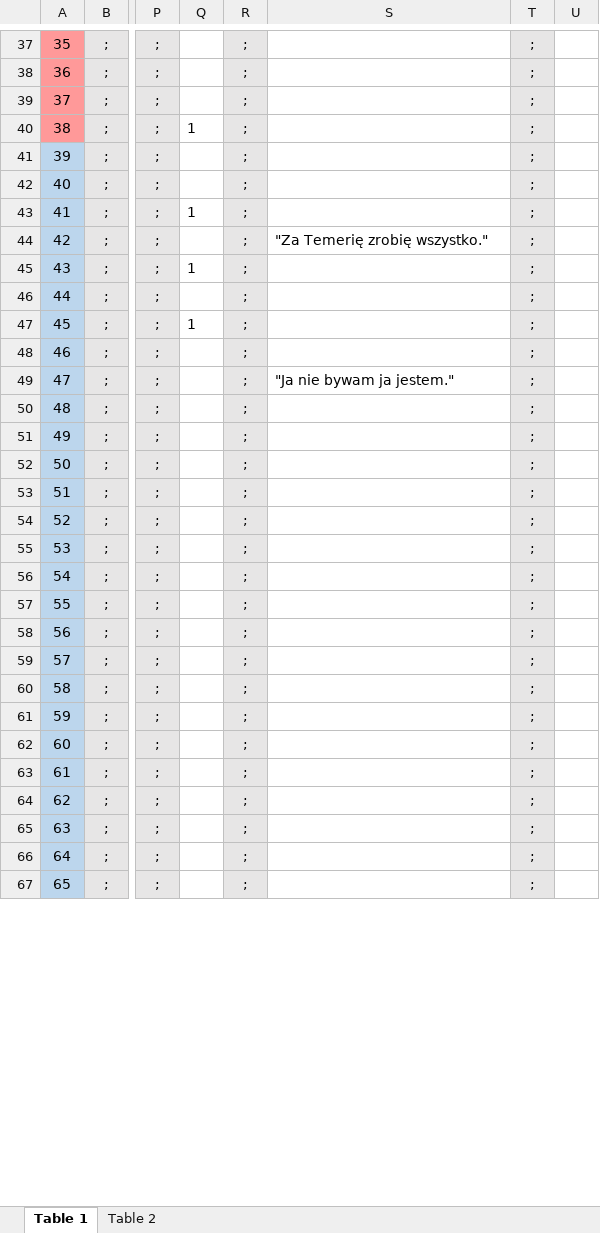
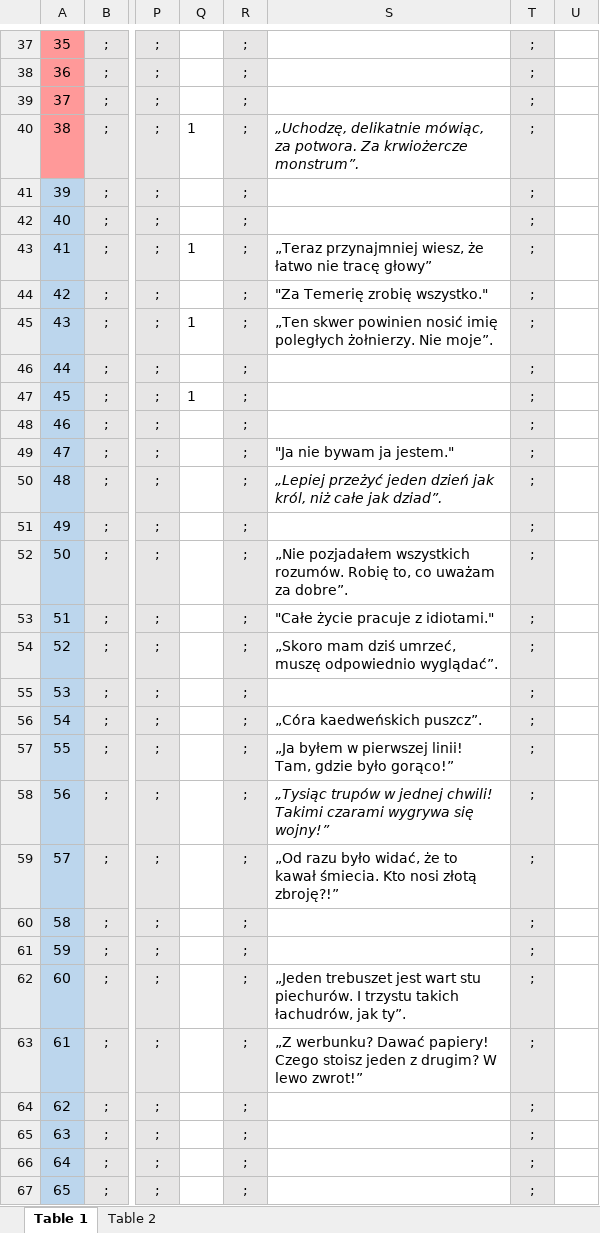
Before and after one commit to Aleksander-Szostek/Programowanie2_Projekt_Gwint, an Excel workbook: PlikiWspoldzielone/cards-info_gwint.xlsx, sheet Table 1, drawn as a sheet; only a part is shown, gaps mark what is left out; values as stored, in another font and other column widths than the file's, no borders; the diff covers the shown part only; the diff names each change by its address in the sheet, - before the commit and + after, or states it on an @@ line.

```diff
--- a/PlikiWspoldzielone/cards-info_gwint.xlsx (sheet Table 1)
+++ b/PlikiWspoldzielone/cards-info_gwint.xlsx (sheet Table 1)
-S40: (empty)
+S40: „Uchodzę, delikatnie mówiąc, za potwora. Za krwiożercze monstrum”.
-S43: (empty)
+S43: „Teraz przynajmniej wiesz, że łatwo nie tracę głowy”
-S45: (empty)
+S45: „Ten skwer powinien nosić imię poległych żołnierzy. Nie moje”.
-S50: (empty)
+S50: „Lepiej przeżyć jeden dzień jak król, niż całe jak dziad”.
-S52: (empty)
+S52: „Nie pozjadałem wszystkich rozumów. Robię to, co uważam za dobre”.
-S53: (empty)
+S53: "Całe życie pracuje z idiotami."
-S54: (empty)
+S54: „Skoro mam dziś umrzeć, muszę odpowiednio wyglądać”.
-S56: (empty)
+S56: „Córa kaedweńskich puszcz”.
-S57: (empty)
+S57: „Ja byłem w pierwszej linii! Tam, gdzie było gorąco!”
-S58: (empty)
+S58: „Tysiąc trupów w jednej chwili! Takimi czarami wygrywa się wojny!”
-S59: (empty)
+S59: „Od razu było widać, że to kawał śmiecia. Kto nosi złotą zbroję?!”
-S62: (empty)
+S62: „Jeden trebuszet jest wart stu piechurów. I trzystu takich łachudrów, jak ty”.
-S63: (empty)
+S63: „Z werbunku? Dawać papiery! Czego stoisz jeden z drugim? W lewo zwrot!”
```
Also changed, not shown: 41 edited cells elsewhere in this sheet, 22 other files.
